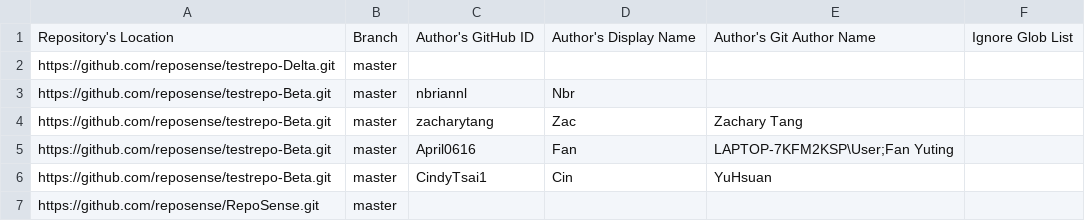
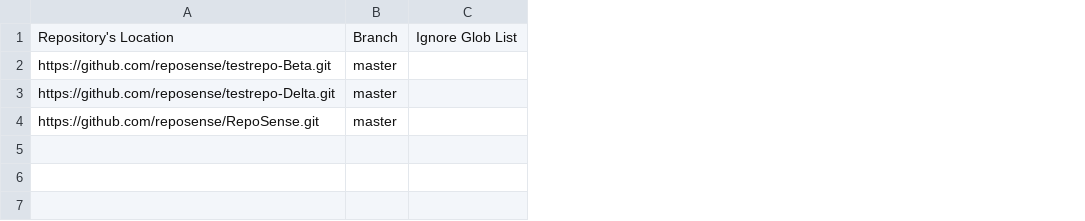
Before and after one commit to reposense/RepoSense, a CSV file: repo-config.csv, drawn as a sheet; removed rows and columns are numbered as before the commit, all else as after; the diff names each change by its address in the sheet, - before the commit and + after, or states it on an @@ line.

Commit message:
Make CsvParser a generic abstract class. Add RepoConfigCsvParser and AuthorConfigCsvParser.
Fix after merge

Fix malform check

Improve code quality

Move author information from repo-config to author-config

Add partial code

Use a simple way to parse using existing repoconfig

Fix tests and update test files

Amend ArgsParser help mesg for multiple config files

Use merging strategy of two repoconfigs

Add checks for duplicated authors

Improve code quality

Fix only one author in repoconfig

Add javadocs

```diff
--- a/repo-config.csv
+++ b/repo-config.csv
-column C, row 1: Author's GitHub ID
-column D, row 1: Author's Display Name
-column E, row 1: Author's Git Author Name
@@ row 3 moved to row 2: https://github.com/reposense/testrepo-Be… @@
-row 4: https://github.com/reposense/testrepo-Beta.git | master | zacharytang | Zac | Zachary Tang
-row 5: https://github.com/reposense/testrepo-Beta.git | master | April0616 | Fan | LAPTOP-7KFM2KSP\User;Fan Yuting
-row 6: https://github.com/reposense/testrepo-Beta.git | master | CindyTsai1 | Cin | YuHsuan
```
Also changed, not shown: src/functional/resources/repo-config.csv, 15 other files.
